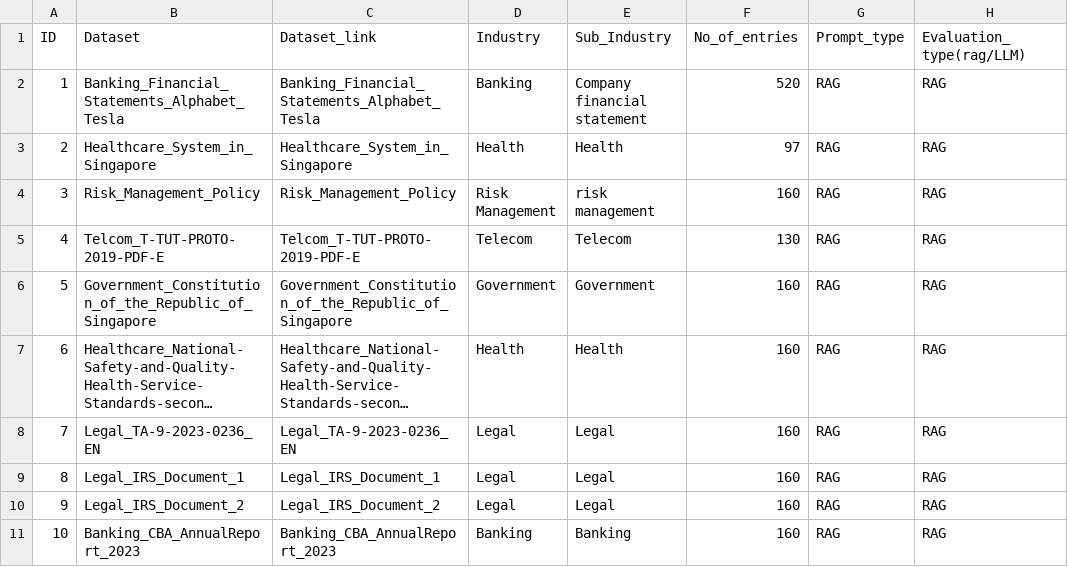
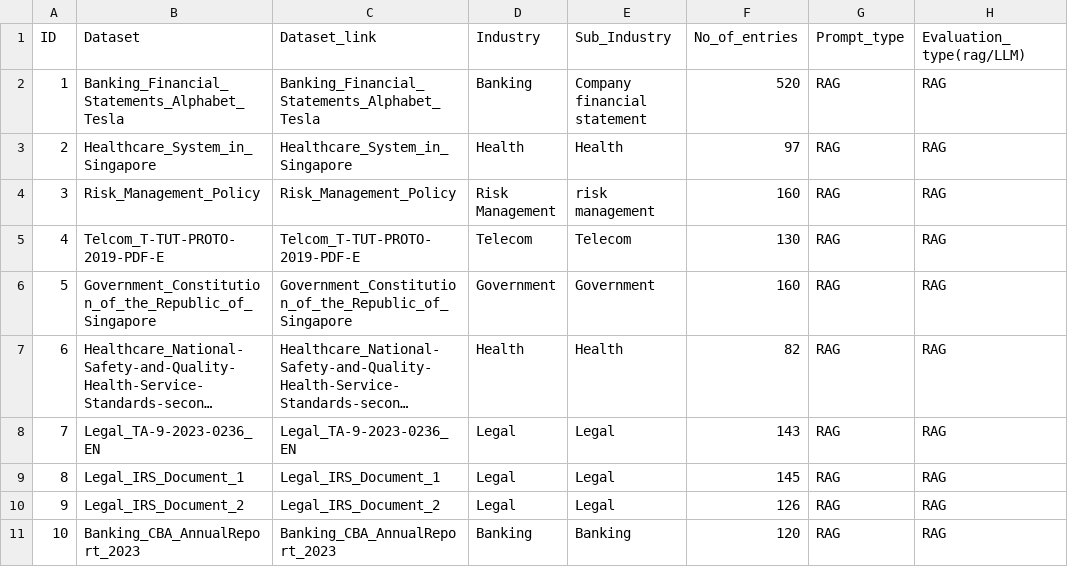
Before and after one commit to h2oai/h2o-evals, a CSV file: data.csv, drawn as a sheet; only a part is shown; long unchanged cells end in …; the diff names each change by its address in the sheet, - before the commit and + after, or states it on an @@ line.

Commit message:
updated readme table

```diff
--- a/data.csv
+++ b/data.csv
-F7 (No_of_entries): 160
+F7 (No_of_entries): 82
-F8 (No_of_entries): 160
+F8 (No_of_entries): 143
-F9 (No_of_entries): 160
+F9 (No_of_entries): 145
-F10 (No_of_entries): 160
+F10 (No_of_entries): 126
-F11 (No_of_entries): 160
+F11 (No_of_entries): 120
```
